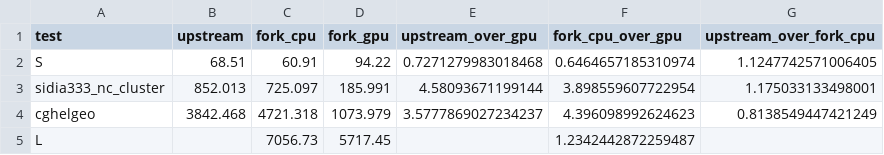
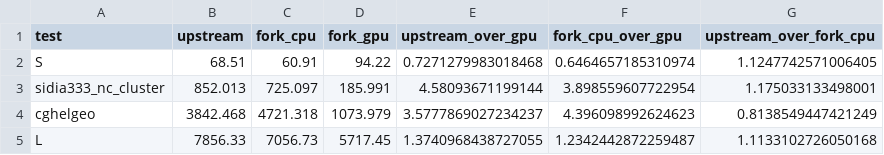
Before and after one commit to dc1394/openmx4.0_gpu, a CSV file: benchmarks/results/rtx4070ti_20261101/timing-summary.csv, drawn as a sheet.

```diff
--- a/benchmarks/results/rtx4070ti_20261101/timing-summary.csv
+++ b/benchmarks/results/rtx4070ti_20261101/timing-summary.csv
@@ -4,2 +4,2 @@ sidia333_nc_cluster,852.013,725.097,185.991,4.58093671199144,3.898559607722954,1
 cghelgeo,3842.468,4721.318,1073.979,3.5777869027234237,4.396098992624623,0.8138549447421249
-L,,7056.73,5717.45,,1.2342442872259487,
+L,7856.33,7056.73,5717.45,1.3740968438727055,1.2342442872259487,1.1133102726050168
```
Also changed, not shown: benchmarks/results/rtx4070ti_20261101/accuracy.csv, benchmarks/results/rtx4070ti_20261101/case-results.csv, 5 other files.
